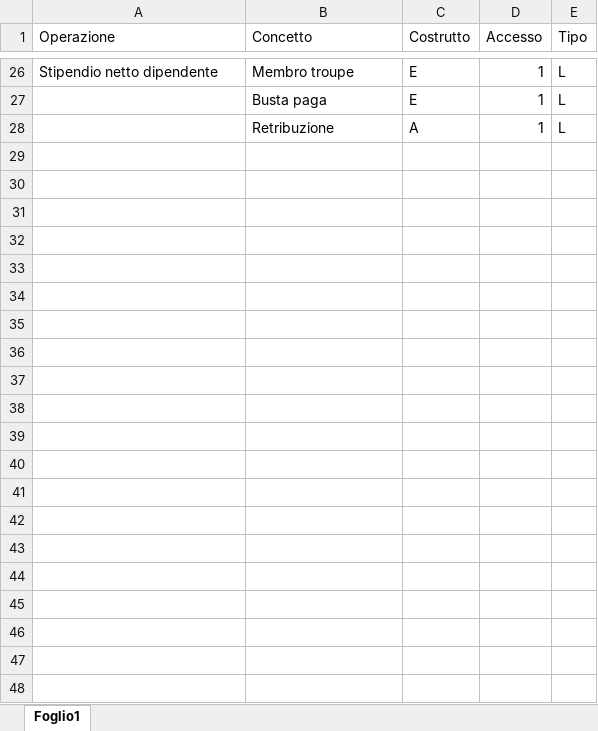
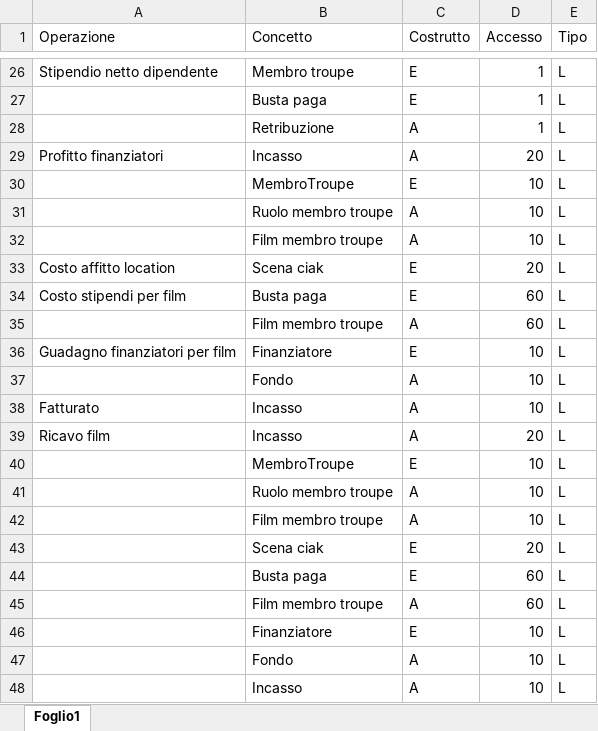
Before and after one commit to mega2799/DB-Set-Cinematografico, an Excel workbook: Tabella degli accessi.xlsx, sheet Foglio1, drawn as a sheet; only a part is shown, gaps mark what is left out; values as stored, in another font and other column widths than the file's, no cell formats; charts and pictures not drawn; the diff covers the shown part only; the diff names each change by its address in the sheet, - before the commit and + after, or states it on an @@ line.

```diff
--- a/Tabella degli accessi.xlsx (sheet Foglio1)
+++ b/Tabella degli accessi.xlsx (sheet Foglio1)
+row 29: Profitto finanziatori | Incasso | A | 20 | L
+row 30:  | MembroTroupe | E | 10 | L
+row 31:  | Ruolo membro troupe | A | 10 | L
+row 32:  | Film membro troupe | A | 10 | L
+row 33: Costo affitto location | Scena ciak | E | 20 | L
+row 34: Costo stipendi per film | Busta paga | E | 60 | L
+row 35:  | Film membro troupe | A | 60 | L
+row 36: Guadagno finanziatori per film | Finanziatore | E | 10 | L
+row 37:  | Fondo | A | 10 | L
+row 38: Fatturato | Incasso | A | 10 | L
+row 39: Ricavo film | Incasso | A | 20 | L
+row 40:  | MembroTroupe | E | 10 | L
+row 41:  | Ruolo membro troupe | A | 10 | L
+row 42:  | Film membro troupe | A | 10 | L
+row 43:  | Scena ciak | E | 20 | L
+row 44:  | Busta paga | E | 60 | L
+row 45:  | Film membro troupe | A | 60 | L
+row 46:  | Finanziatore | E | 10 | L
+row 47:  | Fondo | A | 10 | L
+row 48:  | Incasso | A | 10 | L
```
Also changed, not shown: 4 edited cells elsewhere in this sheet, cell formats, frequenzaEAccessi.xlsx, 3 other files.
